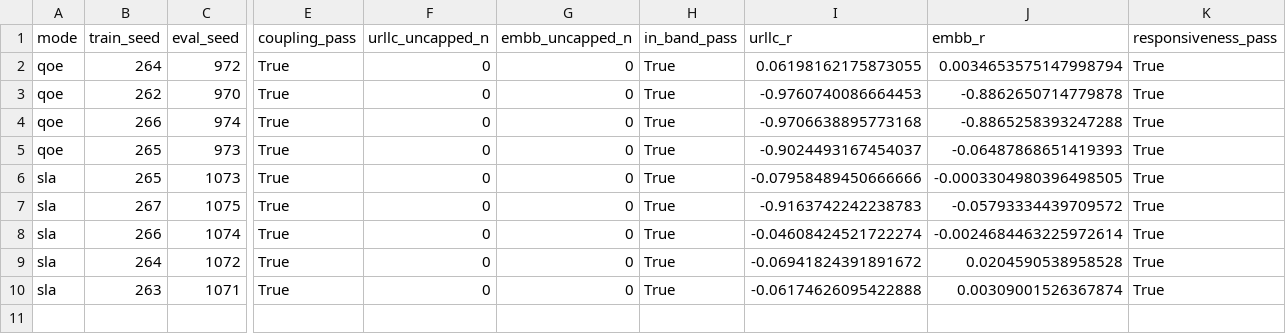
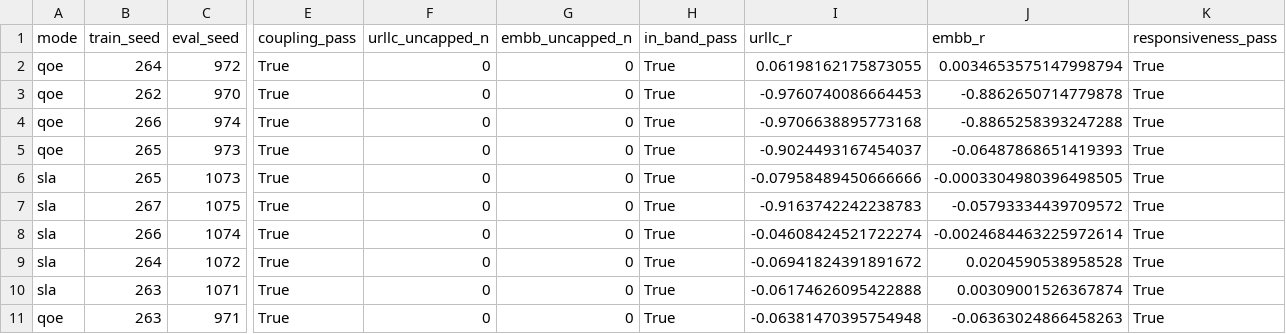
Before and after one commit to TU0381584/S4_S5, a CSV file: experiments/results/m47_2_2/manifest.csv, drawn as a sheet; only a part is shown, gaps mark what is left out; rows hold the shown columns only; the diff names each change by its address in the sheet, - before the commit and + after, or states it on an @@ line.

```diff
--- a/experiments/results/m47_2_2/manifest.csv
+++ b/experiments/results/m47_2_2/manifest.csv
+row 11: qoe | 263 | 971 | True | 0 | 0 | True | -0.06381470395754948 | -0.06363024866458263 | True
```
Also changed, not shown: 5 other files.
